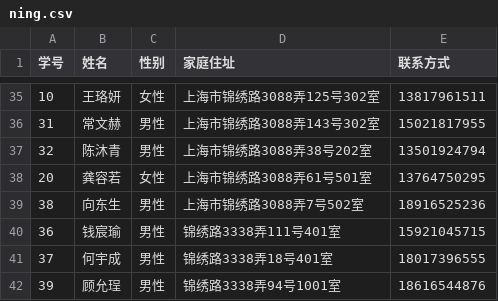
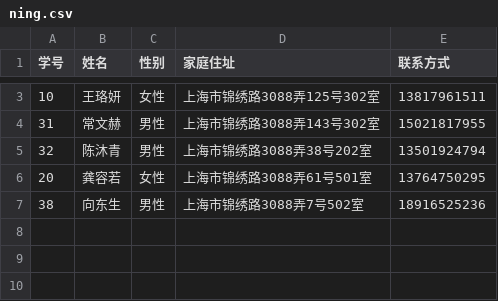
Before and after one commit to chuxubank/org, a CSV file: ning.csv, drawn as a sheet; only a part is shown, gaps mark what is left out; the diff covers the shown part only; the diff names each change by its address in the sheet, - before the commit and + after, or states it on an @@ line.

```diff
--- a/ning.csv
+++ b/ning.csv
-row 40: 36 | 钱宸瑜 | 男性 | 锦绣路3338弄111号401室 | 15921045715
-row 41: 37 | 何宇成 | 男性 | 锦绣路3338弄18号401室 | 18017396555
-row 42: 39 | 顾允珵 | 男性 | 锦绣路3338弄94号1001室 | 18616544876
```
Also changed, not shown: 32 removed rows elsewhere in this file.
